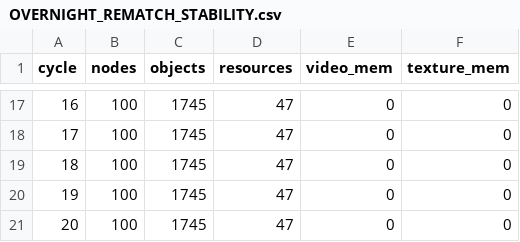
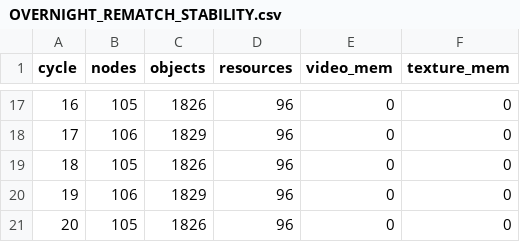
Before and after one commit to enzoyugo/Los_Juegos_de_Jeffrey, a CSV file: super-smash-kapes/docs/generated/OVERNIGHT_REMATCH_STABILITY.csv, drawn as a sheet; only a part is shown, gaps mark what is left out; the diff covers the shown part only.

```diff
--- a/super-smash-kapes/docs/generated/OVERNIGHT_REMATCH_STABILITY.csv
+++ b/super-smash-kapes/docs/generated/OVERNIGHT_REMATCH_STABILITY.csv
@@ -17,5 +17,5 @@ cycle,nodes,objects,resources,video_mem,texture_mem
-16,100,1745,47,0,0
-17,100,1745,47,0,0
-18,100,1745,47,0,0
-19,100,1745,47,0,0
-20,100,1745,47,0,0
+16,105,1826,96,0,0
+17,106,1829,96,0,0
+18,105,1826,96,0,0
+19,106,1829,96,0,0
+20,105,1826,96,0,0
```
Also changed, not shown: 45 edited cells elsewhere in this file, 11 other files.
